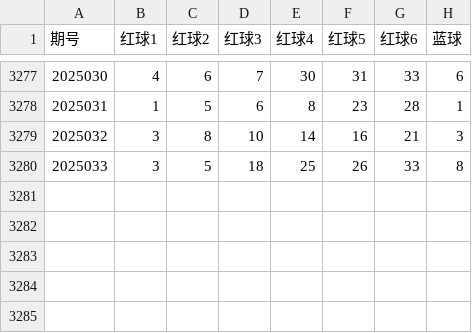
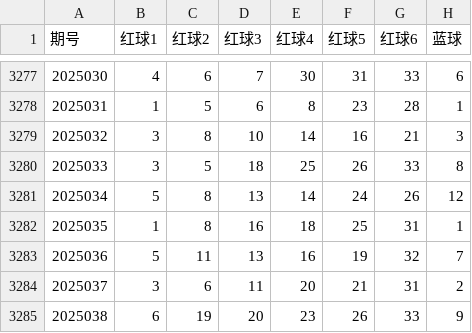
Before and after one commit to shinelotto/shinelotto.github.io, a CSV file: data/ssqhistory.csv, drawn as a sheet; only a part is shown, gaps mark what is left out.

Commit message:
更新数据库

```diff
--- a/data/ssqhistory.csv
+++ b/data/ssqhistory.csv
@@ -3280 +3280,6 @@
 2025033,3,5,18,25,26,33,8
+2025034,5,8,13,14,24,26,12
+2025035,1,8,16,18,25,31,1
+2025036,5,11,13,16,19,32,7
+2025037,3,6,11,20,21,31,2
+2025038,6,19,20,23,26,33,9
```
